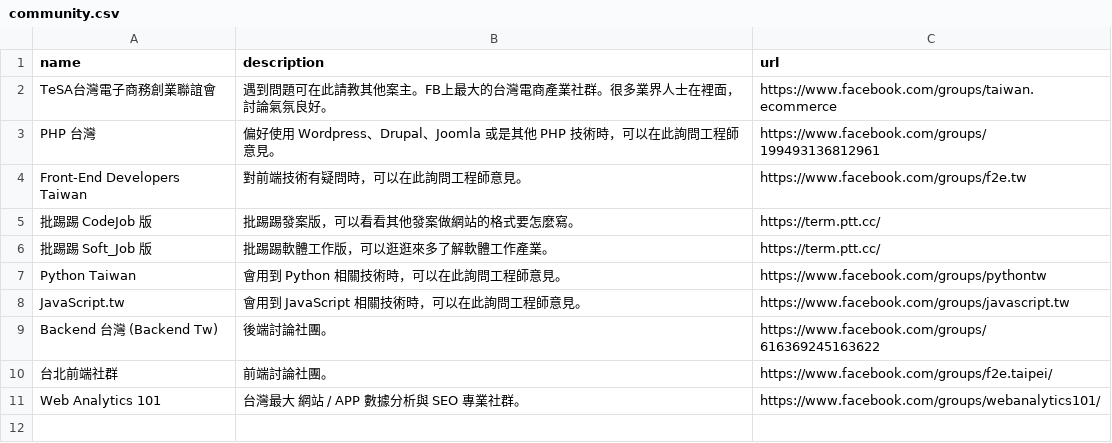
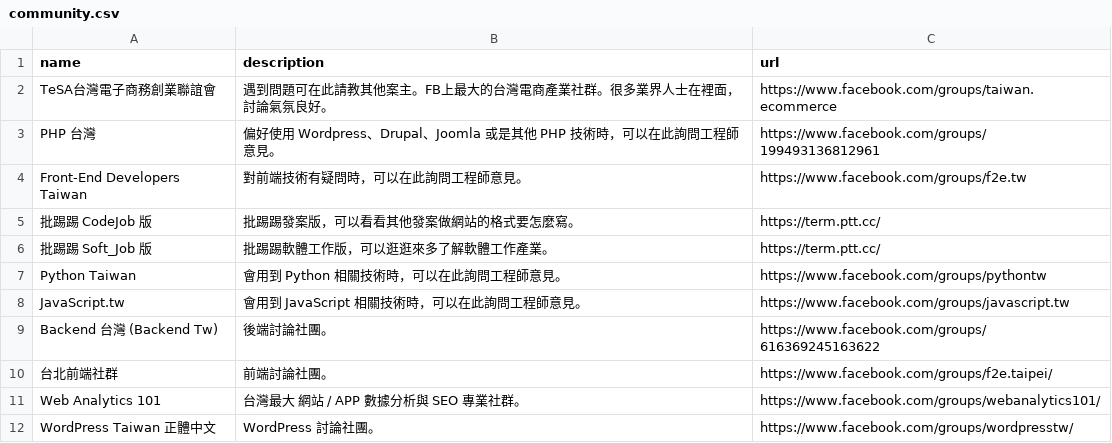
Before and after one commit to howtomakeaturn/makewebsites, a CSV file: storage/app/latest/community.csv, drawn as a sheet.

Commit message:
Update community.csv

```diff
--- a/storage/app/latest/community.csv
+++ b/storage/app/latest/community.csv
@@ -11 +11,2 @@ Backend 台灣 (Backend Tw),後端討論社團。,https://www.facebook.com/group
 Web Analytics 101 ,台灣最大 網站 /  APP 數據分析與 SEO 專業社群。,https://www.facebook.com/groups/webanalytics101/
+WordPress Taiwan 正體中文,WordPress 討論社團。,https://www.facebook.com/groups/wordpresstw/
```
